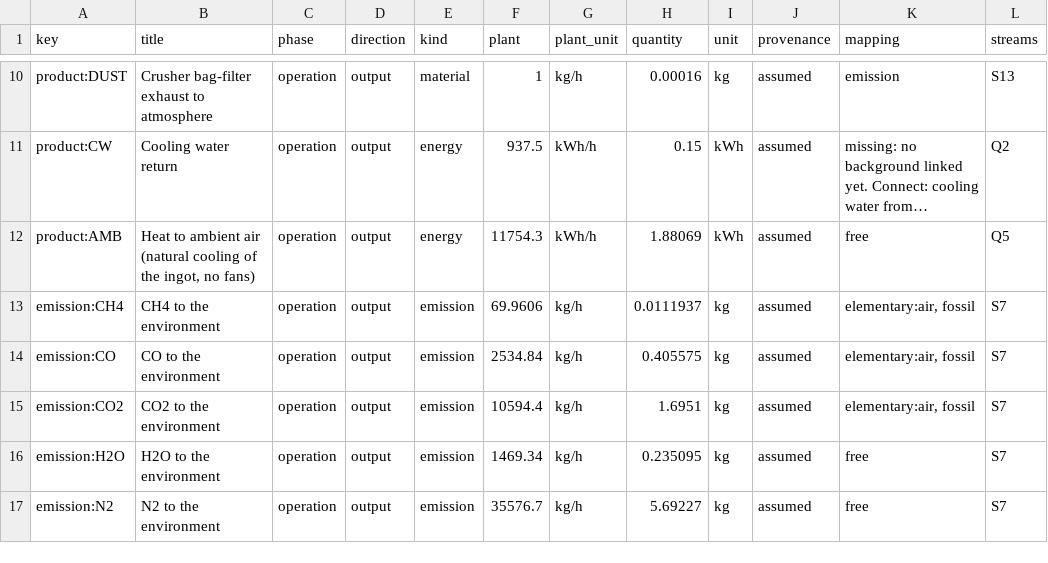
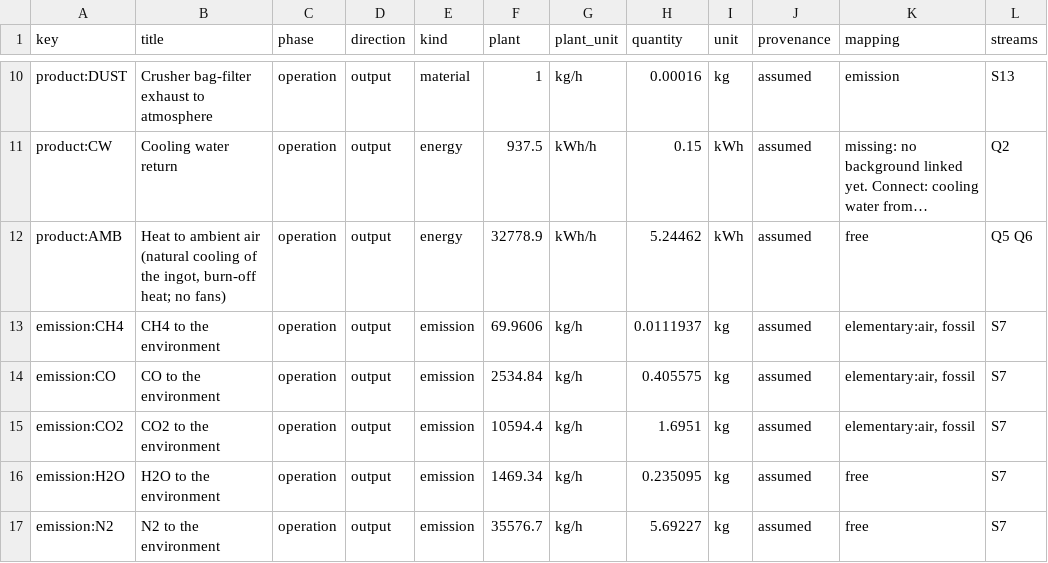
Before and after one commit to ChemE-as-Code/process-library, a CSV file: processes/silicon-carbide-1/lca/inventory.csv, drawn as a sheet; only a part is shown, gaps mark what is left out; long unchanged cells end in …; the diff names each change by its address in the sheet, - before the commit and + after, or states it on an @@ line.

```diff
--- a/processes/silicon-carbide-1/lca/inventory.csv
+++ b/processes/silicon-carbide-1/lca/inventory.csv
-B12 (title): …the ingot, no fans)
+B12 (title): …the ingot, burn-off heat; no fans)
-F12 (plant): 11754.3
+F12 (plant): 32778.9
-H12 (quantity): 1.88069
+H12 (quantity): 5.24462
-L12 (streams): Q5
+L12 (streams): Q5 Q6
```
Also changed, not shown: 14 other files.
